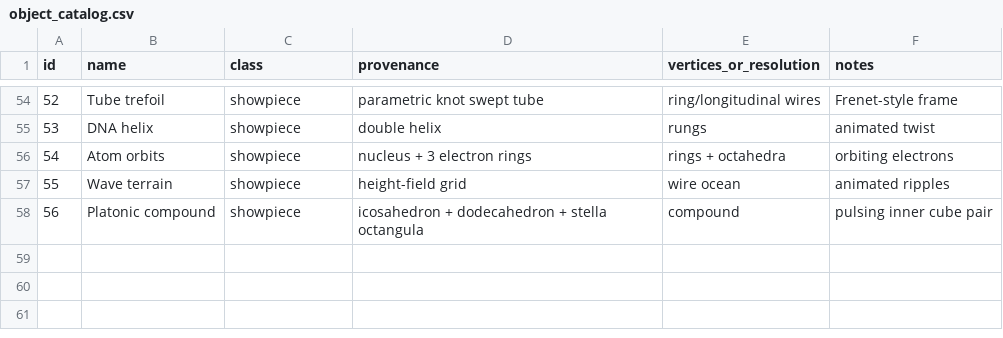
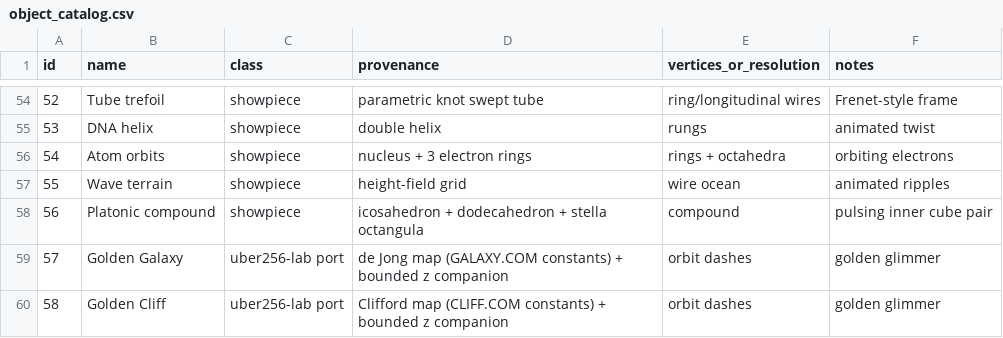
Before and after one commit to djayuffe/demo-engine, a CSV file: demos/wireframe/data/object_catalog.csv, drawn as a sheet; only a part is shown, gaps mark what is left out; the diff names each change by its address in the sheet, - before the commit and + after, or states it on an @@ line.

```diff
--- a/demos/wireframe/data/object_catalog.csv
+++ b/demos/wireframe/data/object_catalog.csv
+row 59: 57 | Golden Galaxy | uber256-lab port | de Jong map (GALAXY.COM constants) + bounded z companion | orbit dashes | golden glimmer
+row 60: 58 | Golden Cliff | uber256-lab port | Clifford map (CLIFF.COM constants) + bounded z companion | orbit dashes | golden glimmer
```
Also changed, not shown: 16 other files.
